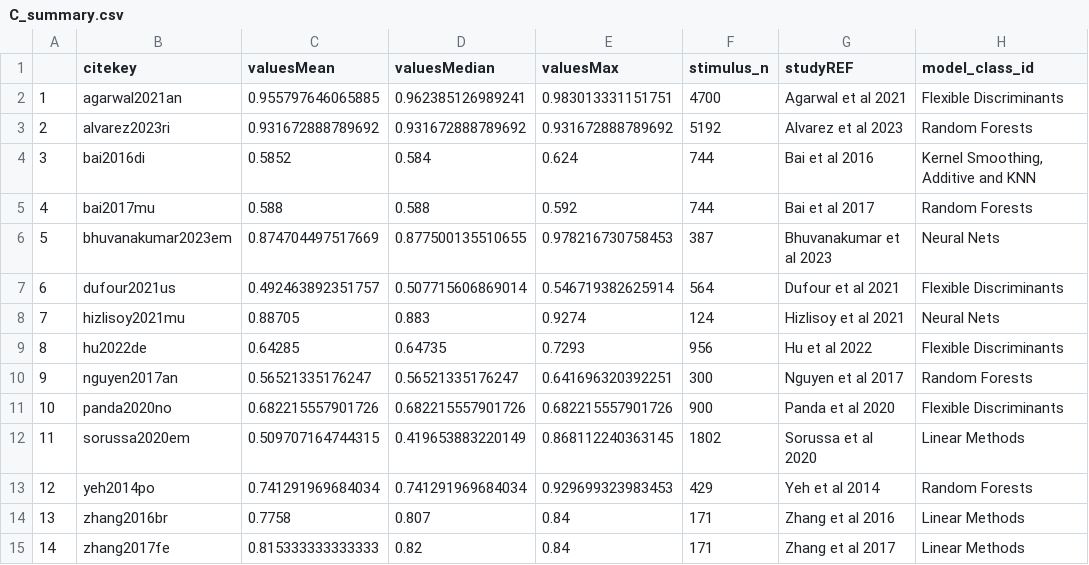
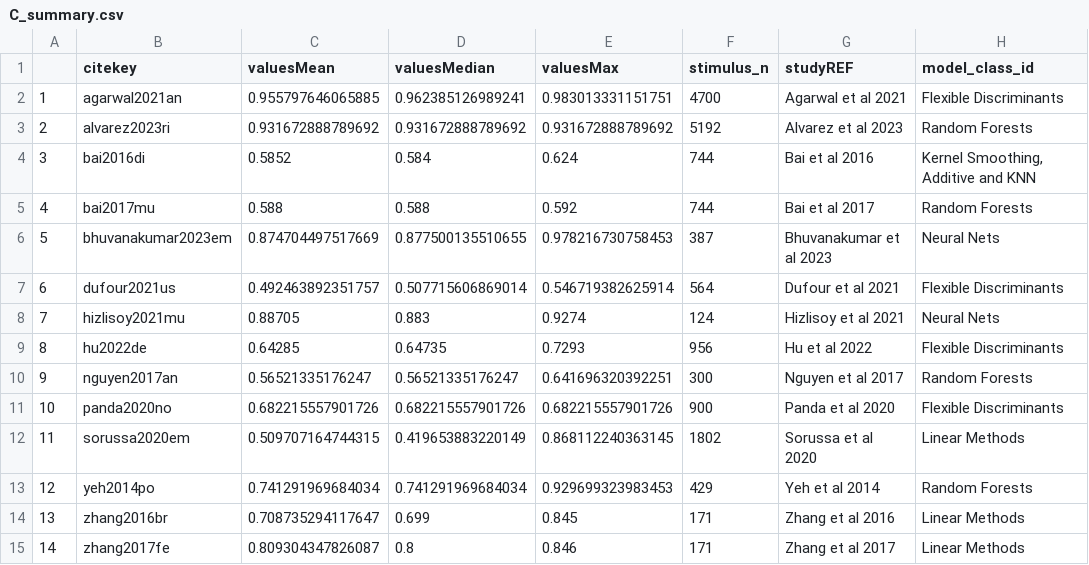
Before and after one commit to tuomaseerola/metaMER, a CSV file: analysis/C_summary.csv, drawn as a sheet; only a part is shown; the diff names each change by its address in the sheet, - before the commit and + after, or states it on an @@ line.

```diff
--- a/analysis/C_summary.csv
+++ b/analysis/C_summary.csv
-C14 (valuesMean): 0.7758
+C14 (valuesMean): 0.708735294117647
-D14 (valuesMedian): 0.807
+D14 (valuesMedian): 0.699
-E14 (valuesMax): 0.84
+E14 (valuesMax): 0.845
-C15 (valuesMean): 0.815333333333333
+C15 (valuesMean): 0.809304347826087
-D15 (valuesMedian): 0.82
+D15 (valuesMedian): 0.8
-E15 (valuesMax): 0.84
+E15 (valuesMax): 0.846
```
Also changed, not shown: analysis/R_studies.csv, analysis/R_summary.csv, 53 other files.
